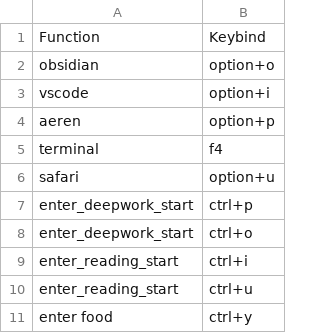
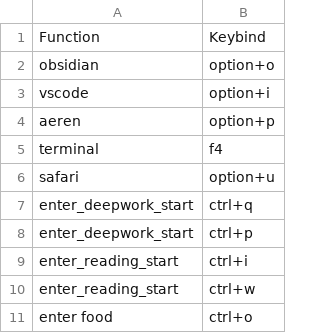
Before and after one commit to jerichlee2/aeren, a CSV file: csv/keybinds.csv, drawn as a sheet.

```diff
--- a/csv/keybinds.csv
+++ b/csv/keybinds.csv
@@ -6,6 +6,6 @@ terminal,f4
 safari,option+u
+enter_deepwork_start,ctrl+q
 enter_deepwork_start,ctrl+p
-enter_deepwork_start,ctrl+o
 enter_reading_start,ctrl+i
-enter_reading_start,ctrl+u
-enter food,ctrl+y
+enter_reading_start,ctrl+w
+enter food,ctrl+o
```
Also changed, not shown: csv/aggre.csv, csv/diet.csv, 3 other files.
